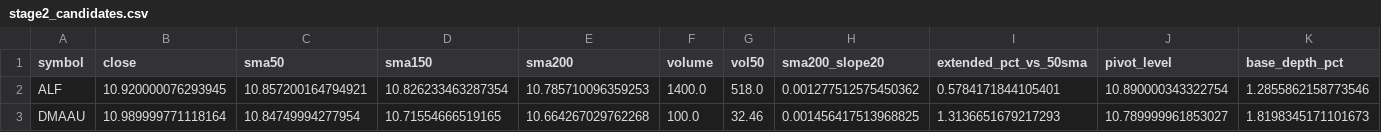
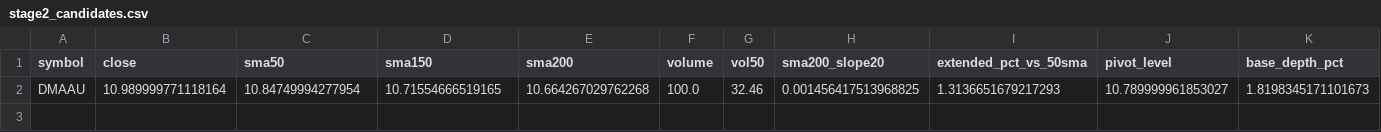
Before and after one commit to StockGem26/my-screener-site, a CSV file: docs/stage2_candidates.csv, drawn as a sheet; only a part is shown; rows hold the shown columns only; the diff names each change by its address in the sheet, - before the commit and + after, or states it on an @@ line.

```diff
--- a/docs/stage2_candidates.csv
+++ b/docs/stage2_candidates.csv
-row 2: ALF | 10.920000076293945 | 10.857200164794921 | 10.826233463287354 | 10.785710096359253 | 1400.0 | 518.0 | 0.001277512575450362 | 0.5784171844105401 | 10.890000343322754 | 1.2855862158773546
```
Also changed, not shown: docs/history/picks.csv, 2 other files.
